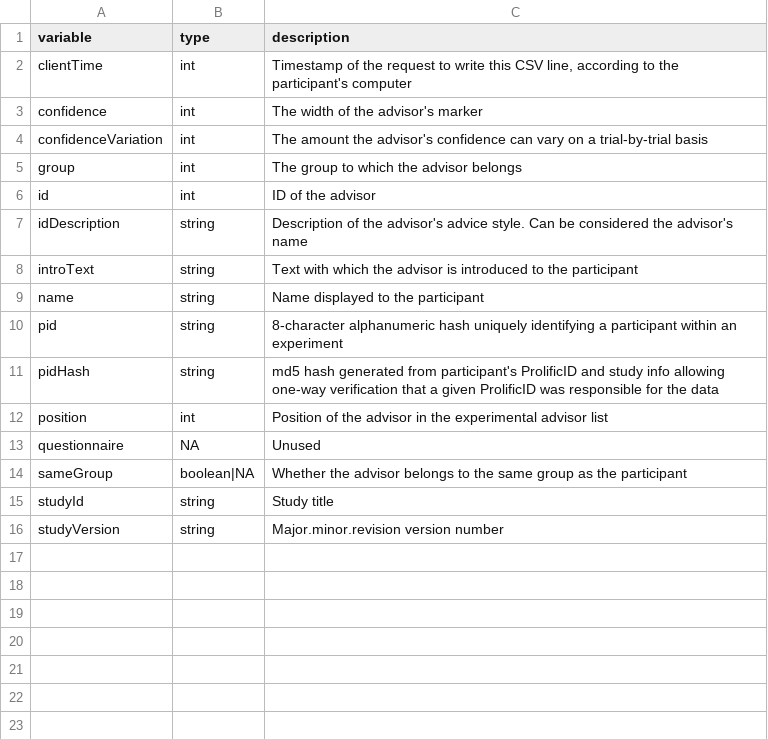
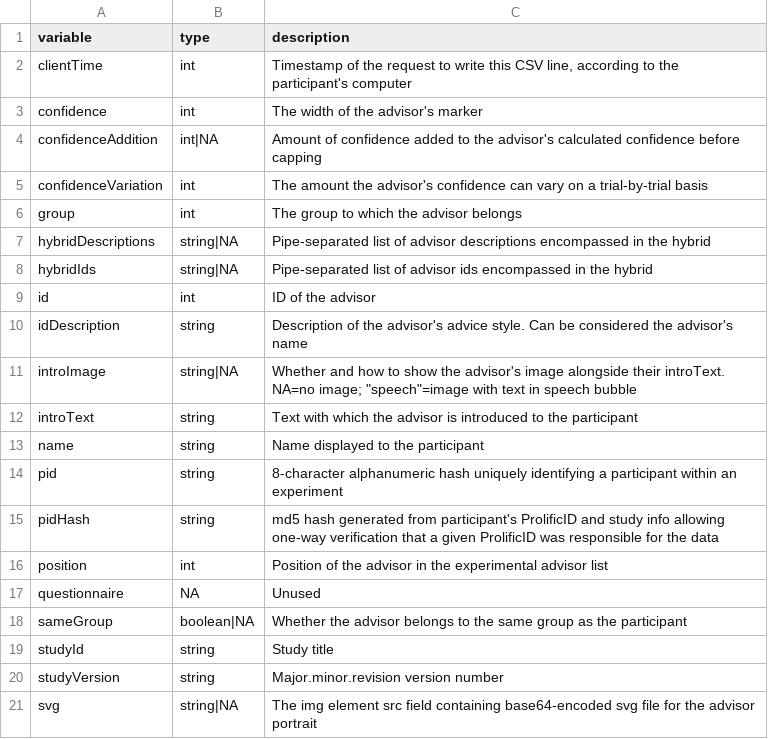
Before and after one commit to oxacclab/ExploringSocialMetacognition, a CSV file: data/public/dictionary_advisors.csv, drawn as a sheet; the diff names each change by its address in the sheet, - before the commit and + after, or states it on an @@ line.

```diff
--- a/data/public/dictionary_advisors.csv
+++ b/data/public/dictionary_advisors.csv
+row 4: confidenceAddition | int|NA | Amount of confidence added to the advisor's calculated confidence before capping
+row 7: hybridDescriptions | string|NA | Pipe-separated list of advisor descriptions encompassed in the hybrid
+row 8: hybridIds | string|NA | Pipe-separated list of advisor ids encompassed in the hybrid
+row 11: introImage | string|NA | Whether and how to show the advisor's image alongside their introText. NA=no image; "speech"=image with text in speech bubble
+row 21: svg | string|NA | The img element src field containing base64-encoded svg file for the advisor portrait
```
Also changed, not shown: data/public/dictionary_AdvisedTrial.csv, data/public/dictionary_practiceAdvisedTrial.csv, 11 other files.
